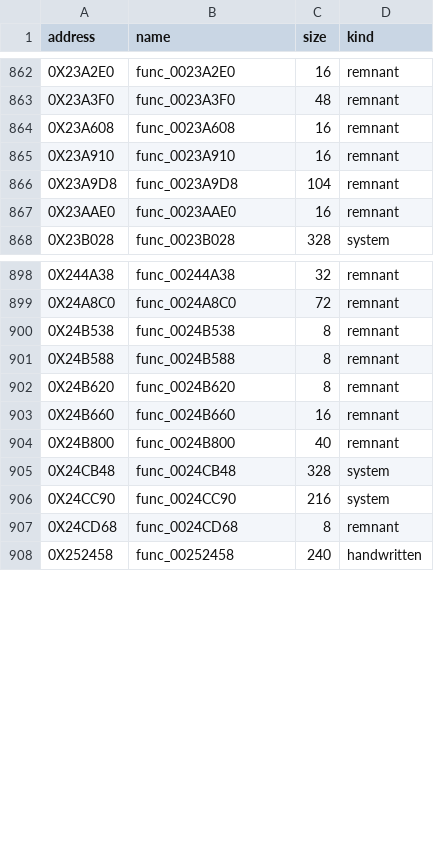
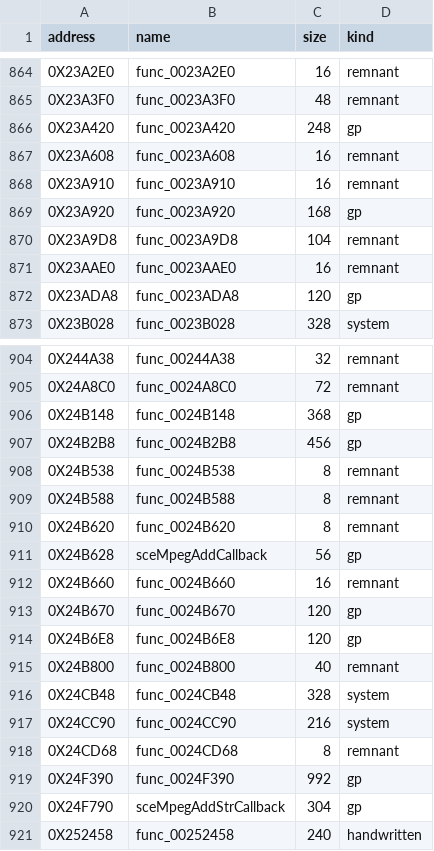
Before and after one commit to Blightwidow/rogue-byte, a TSV file: config/us/blockers.tsv, drawn as a sheet; only a part is shown, gaps mark what is left out; the diff covers the shown part only; the diff names each change by its address in the sheet, - before the commit and + after, or states it on an @@ line.

Commit message:
feat(tools): blocker kind gp for $gp used as an ordinary register
A survey of every function of the split found 19 that name $gp in
an instruction. Retail never addresses data through $gp, so each is
an ordinary-register use: Sony's ChangeGP idiom (gp swapped to a
callee's value around an indirect call and restored, 8 functions) or
$gp read as a value and stored in a callback or RPC record (5). Six
of the 19 already have a final kind (system, handwritten).

No matched function reads or writes $gp. The only C form found is a
register pin, which AGENTS.md bans: `register void *g asm("$28")`
scores 4 on 0x241BB8, and GCC then schedules the $gp load after the
call. Ruled 2026-11-12 (option A of the survey): classify_blockers.py
gets a sixth kind, gp, not final like mmi. The 13 functions (3,760
bytes, all SDK range) leave the work queues and stay counted as
unmatched until a ruling on one shared form or on the kind.

Also: one line of semantics for each in blocker_notes.tsv; walls.tsv
drops 0x241468 and 0x24A9D8 (matched in 12ce952a) and gains 0x2540B0
(hardware stores in jal slots, 13 under Sony gcc as under SN);
vu0-mmi.md and the README note describe the kind.

make blockers: 954 blockers, gp 13; the table is otherwise unchanged.
Counts unchanged (71.81% matched); 33 functions left as untouched asm.
make check: ok.

```diff
--- a/config/us/blockers.tsv
+++ b/config/us/blockers.tsv
+row 866: 0X23A420 | func_0023A420 | 248 | gp
+row 869: 0X23A920 | func_0023A920 | 168 | gp
+row 872: 0X23ADA8 | func_0023ADA8 | 120 | gp
+row 906: 0X24B148 | func_0024B148 | 368 | gp
+row 907: 0X24B2B8 | func_0024B2B8 | 456 | gp
+row 911: 0X24B628 | sceMpegAddCallback | 56 | gp
+row 913: 0X24B670 | func_0024B670 | 120 | gp
+row 914: 0X24B6E8 | func_0024B6E8 | 120 | gp
+row 919: 0X24F390 | func_0024F390 | 992 | gp
+row 920: 0X24F790 | sceMpegAddStrCallback | 304 | gp
```
Also changed, not shown: 3 added rows elsewhere in this file, config/matching/walls.tsv, config/us/blocker_notes.tsv, 4 other files.
